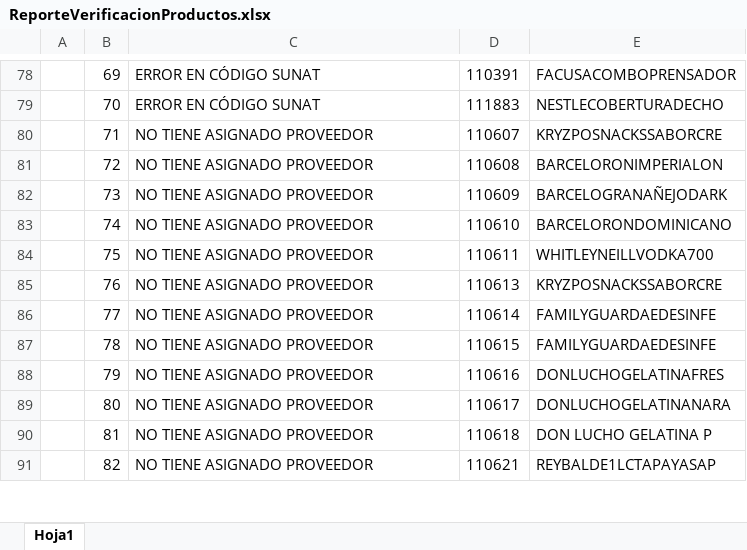
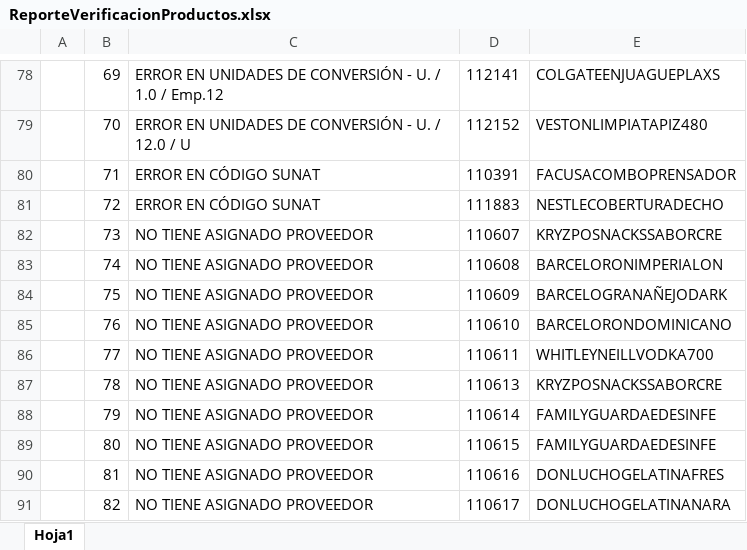
Before and after one commit to wilterranovatr/app007-validacion_productos, an Excel workbook: temp/ReporteVerificacionProductos.xlsx, sheet Hoja1, drawn as a sheet; only a part is shown, gaps mark what is left out; values as stored, in another font and other column widths than the file's, no borders; the diff covers the shown part only; the diff names each change by its address in the sheet, - before the commit and + after, or states it on an @@ line.

```diff
--- a/temp/ReporteVerificacionProductos.xlsx (sheet Hoja1)
+++ b/temp/ReporteVerificacionProductos.xlsx (sheet Hoja1)
-C78: ERROR EN CÓDIGO SUNAT
+C78: ERROR EN UNIDADES DE CONVERSIÓN - U. / 1.0 / Emp.12
-D78: 110391
+D78: 112141
-E78: FACUSACOMBOPRENSADOR
+E78: COLGATEENJUAGUEPLAXS
-C79: ERROR EN CÓDIGO SUNAT
+C79: ERROR EN UNIDADES DE CONVERSIÓN - U. / 12.0 / U
-D79: 111883
+D79: 112152
-E79: NESTLECOBERTURADECHO
+E79: VESTONLIMPIATAPIZ480
-C80:C81: NO TIENE ASIGNADO PROVEEDOR
+C80:C81: ERROR EN CÓDIGO SUNAT
-D80: 110607
+D80: 110391
-E80: KRYZPOSNACKSSABORCRE
+E80: FACUSACOMBOPRENSADOR
-D81: 110608
+D81: 111883
-E81: BARCELORONIMPERIALON
+E81: NESTLECOBERTURADECHO
-D82: 110609
+D82: 110607
-E82: BARCELOGRANAÑEJODARK
+E82: KRYZPOSNACKSSABORCRE
-D83: 110610
+D83: 110608
-E83: BARCELORONDOMINICANO
+E83: BARCELORONIMPERIALON
-D84: 110611
+D84: 110609
-E84: WHITLEYNEILLVODKA700
+E84: BARCELOGRANAÑEJODARK
-D85: 110613
+D85: 110610
-E85: KRYZPOSNACKSSABORCRE
+E85: BARCELORONDOMINICANO
-D86: 110614
+D86: 110611
-E86: FAMILYGUARDAEDESINFE
+E86: WHITLEYNEILLVODKA700
-D87: 110615
+D87: 110613
-E87: FAMILYGUARDAEDESINFE
+E87: KRYZPOSNACKSSABORCRE
-D88: 110616
+D88: 110614
-E88: DONLUCHOGELATINAFRES
+E88: FAMILYGUARDAEDESINFE
-D89: 110617
+D89: 110615
-E89: DONLUCHOGELATINANARA
+E89: FAMILYGUARDAEDESINFE
-D90: 110618
+D90: 110616
-E90: DON LUCHO GELATINA P
+E90: DONLUCHOGELATINAFRES
-D91: 110621
+D91: 110617
-E91: REYBALDE1LCTAPAYASAP
+E91: DONLUCHOGELATINANARA
```
Also changed, not shown: 2 added rows and 407 edited cells elsewhere in this sheet, temp/ReporteEstadoProductos.xlsx, 1 other file.
